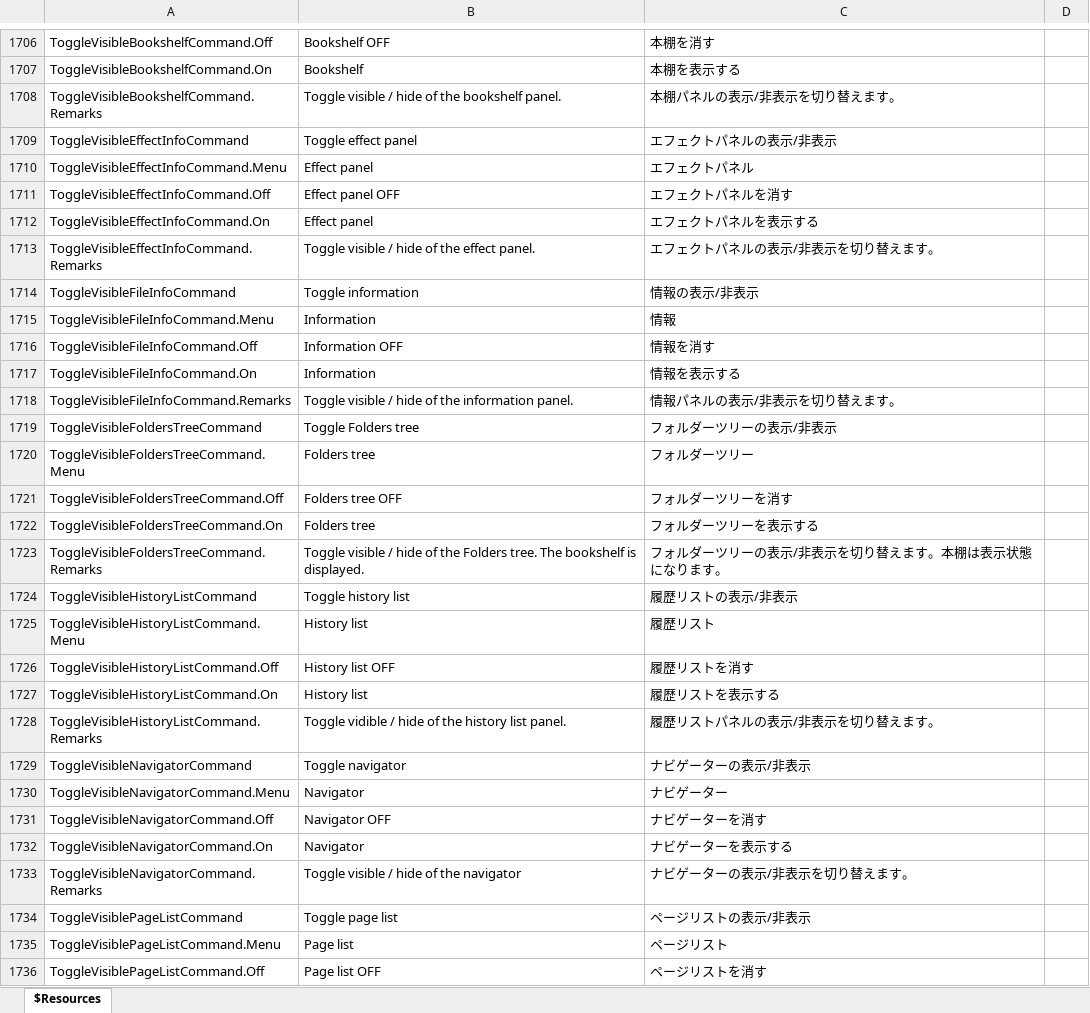
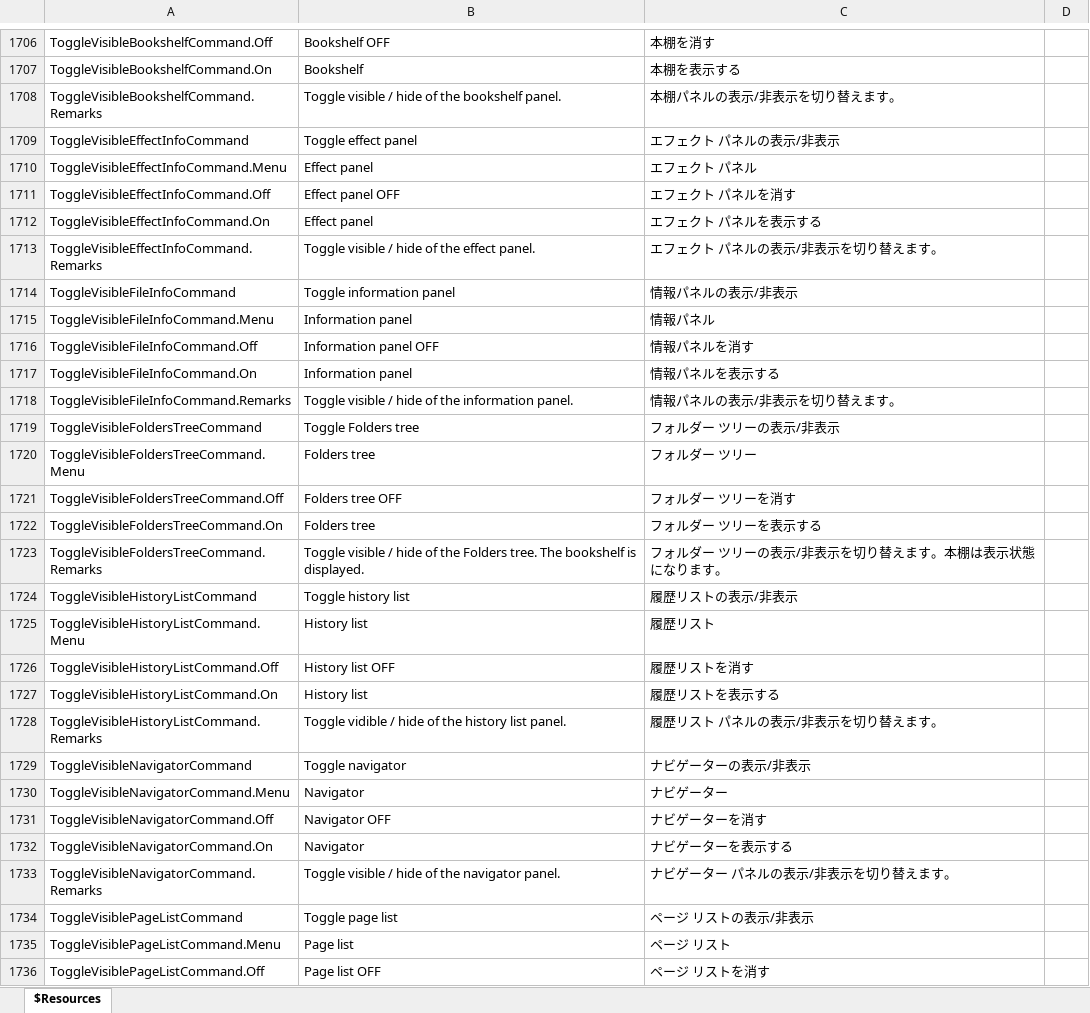
Before and after one commit to karma-sun/neeview, an Excel workbook: Language/Resources.xlsx, sheet $Resources, drawn as a sheet; only a part is shown, gaps mark what is left out; values as stored, in another font and other column widths than the file's, no borders; the diff covers the shown part only; the diff names each change by its address in the sheet, - before the commit and + after, or states it on an @@ line.

Commit message:
カタカナ英語のスペース調整 (fixed #939) - 固有名詞的なもの、リストの並び的に違和感のあるもの等、一部はスペース無しのままにしています。 - 例：「メインビュー」、「ページリスト」、リスト上の「ファイルサイズ」

```diff
--- a/Language/Resources.xlsx (sheet $Resources)
+++ b/Language/Resources.xlsx (sheet $Resources)
-C1709: エフェクトパネルの表示/非表示
+C1709: エフェクト パネルの表示/非表示
-C1710: エフェクトパネル
+C1710: エフェクト パネル
-C1711: エフェクトパネルを消す
+C1711: エフェクト パネルを消す
-C1712: エフェクトパネルを表示する
+C1712: エフェクト パネルを表示する
-C1713: エフェクトパネルの表示/非表示を切り替えます。
+C1713: エフェクト パネルの表示/非表示を切り替えます。
-B1714: Toggle information
+B1714: Toggle information panel
-C1714: 情報の表示/非表示
+C1714: 情報パネルの表示/非表示
-B1715: Information
+B1715: Information panel
-C1715: 情報
+C1715: 情報パネル
-B1716: Information OFF
+B1716: Information panel OFF
-C1716: 情報を消す
+C1716: 情報パネルを消す
-B1717: Information
+B1717: Information panel
-C1717: 情報を表示する
+C1717: 情報パネルを表示する
-C1719: フォルダーツリーの表示/非表示
+C1719: フォルダー ツリーの表示/非表示
-C1720: フォルダーツリー
+C1720: フォルダー ツリー
-C1721: フォルダーツリーを消す
+C1721: フォルダー ツリーを消す
-C1722: フォルダーツリーを表示する
+C1722: フォルダー ツリーを表示する
-C1723: フォルダーツリーの表示/非表示を切り替えます。本棚は表示状態になります。
+C1723: フォルダー ツリーの表示/非表示を切り替えます。本棚は表示状態になります。
-C1728: 履歴リストパネルの表示/非表示を切り替えます。
+C1728: 履歴リスト パネルの表示/非表示を切り替えます。
-B1733: Toggle visible / hide of the navigator
+B1733: Toggle visible / hide of the navigator panel.
-C1733: ナビゲーターの表示/非表示を切り替えます。
+C1733: ナビゲーター パネルの表示/非表示を切り替えます。
-C1734: ページリストの表示/非表示
+C1734: ページ リストの表示/非表示
-C1735: ページリスト
+C1735: ページ リスト
-C1736: ページリストを消す
+C1736: ページ リストを消す
```
Also changed, not shown: 246 edited cells elsewhere in this sheet, 3 other files.
